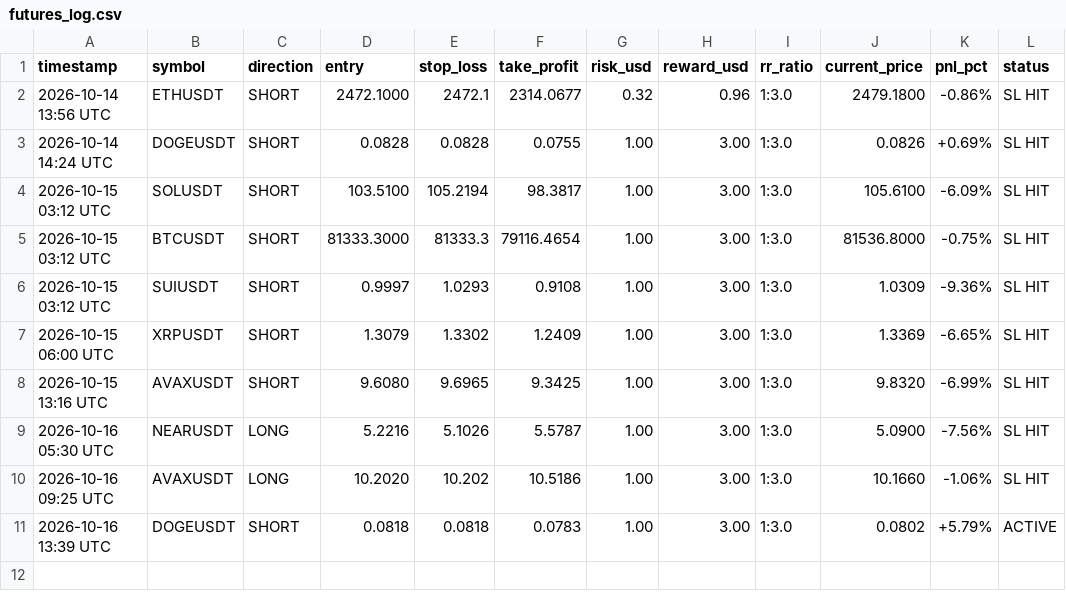
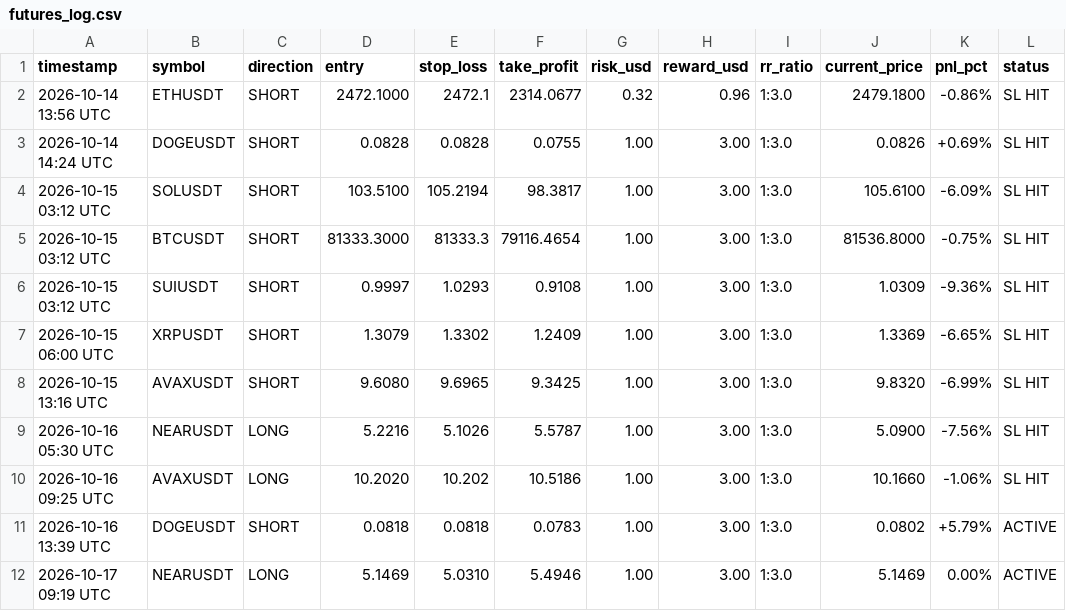
Before and after one commit to musha1229/crypto-future-bot, a CSV file: futures_log.csv, drawn as a sheet.

```diff
--- a/futures_log.csv
+++ b/futures_log.csv
@@ -11 +11,2 @@ timestamp,symbol,direction,entry,stop_loss,take_profit,risk_usd,reward_usd,rr_ra
 2026-10-16 13:39 UTC,DOGEUSDT,SHORT,0.0818,0.0818,0.0783,1.00,3.00,1:3.0,0.0802,+5.79%,ACTIVE
+2026-10-17 09:19 UTC,NEARUSDT,LONG,5.1469,5.0310,5.4946,1.00,3.00,1:3.0,5.1469,0.00%,ACTIVE
```
